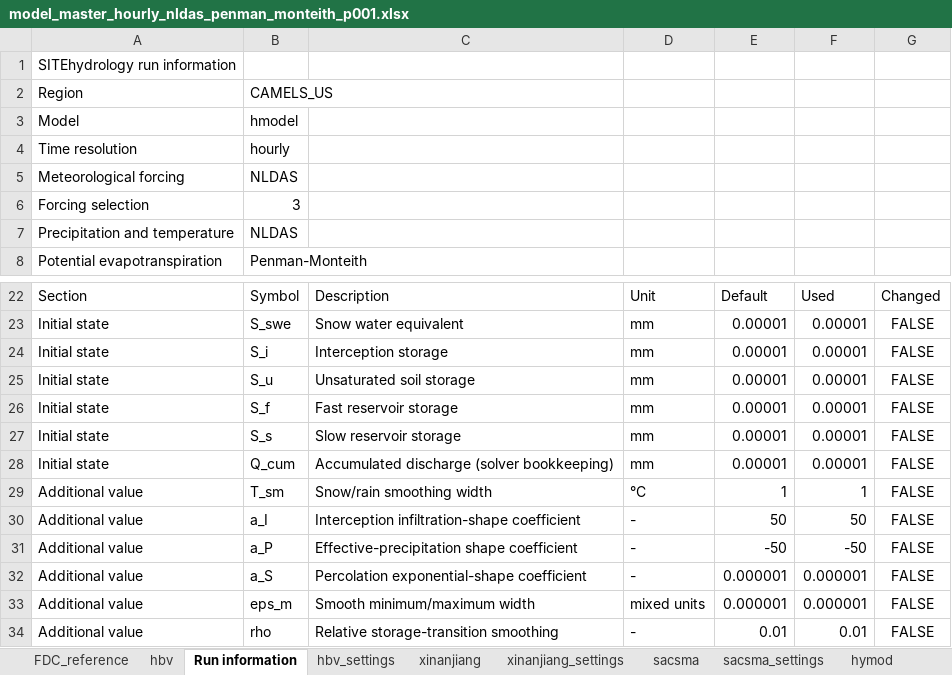
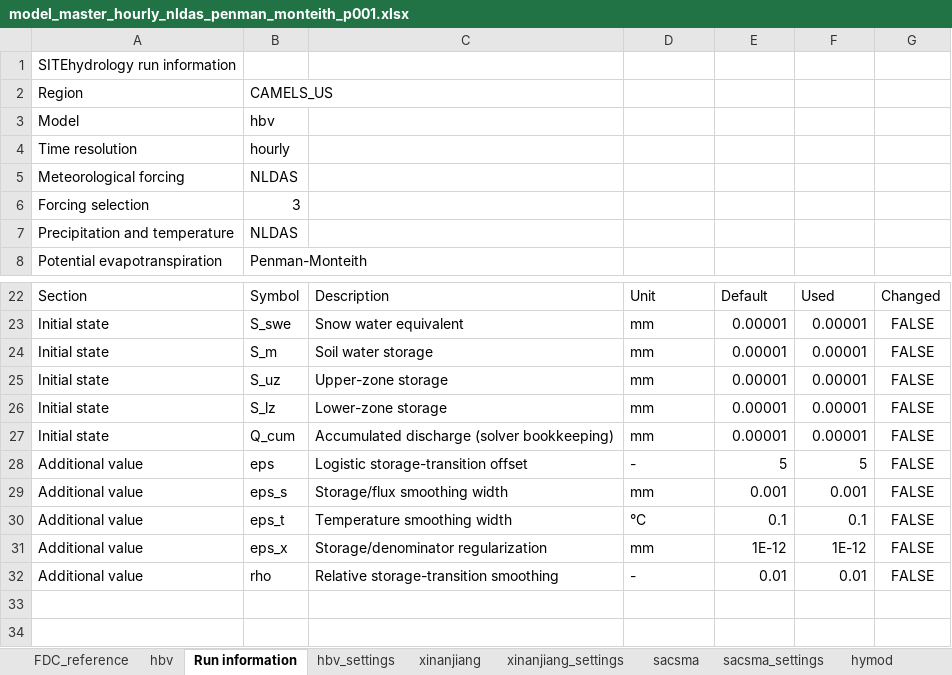
Before and after one commit to jaspervrugt/SITEhydrology, an Excel workbook: results/CAMELS_US/hourly/period_001/nldas_penman_monteith/model_master_hourly_nldas_penman_monteith_p001.xlsx, sheet Run information, drawn as a sheet; only a part is shown, gaps mark what is left out; values as stored, in another font and other column widths than the file's, no borders; removed rows and columns are numbered as before the commit, all else as after; the diff names each change by its address in the sheet, - before the commit and + after, or states it on an @@ line.

```diff
--- a/results/CAMELS_US/hourly/period_001/nldas_penman_monteith/model_master_hourly_nldas_penman_monteith_p001.xlsx (sheet Run information)
+++ b/results/CAMELS_US/hourly/period_001/nldas_penman_monteith/model_master_hourly_nldas_penman_monteith_p001.xlsx (sheet Run information)
-B3: hmodel
+B3: hbv
-B24: S_i
+B24: S_m
-C24: Interception storage
+C24: Soil water storage
-B25: S_u
+B25: S_uz
-C25: Unsaturated soil storage
+C25: Upper-zone storage
-row 26: Initial state | S_f | Fast reservoir storage | mm | 0.00001 | 0.00001 | FALSE
-B26: S_s
+B26: S_lz
-C26: Slow reservoir storage
+C26: Lower-zone storage
-row 29: Additional value | T_sm | Snow/rain smoothing width | °C | 1 | 1 | FALSE
-B28: a_I
+B28: eps
-C28: Interception infiltration-shape coefficient
+C28: Logistic storage-transition offset
-E28: 50
+E28: 5
-F28: 50
+F28: 5
-row 31: Additional value | a_P | Effective-precipitation shape coefficient | - | -50 | -50 | FALSE
-B29: a_S
+B29: eps_s
-C29: Percolation exponential-shape coefficient
+C29: Storage/flux smoothing width
-D29: -
+D29: mm
-E29: 0.000001
+E29: 0.001
-F29: 0.000001
+F29: 0.001
-B30: eps_m
+B30: eps_t
-C30: Smooth minimum/maximum width
+C30: Temperature smoothing width
-D30: mixed units
+D30: °C
-E30: 0.000001
+E30: 0.1
-F30: 0.000001
+F30: 0.1
+row 31: Additional value | eps_x | Storage/denominator regularization | mm | 1E-12 | 1E-12 | FALSE
```
Also changed, not shown: sheet hbv, sheet FDC_reference, 3 other files.
